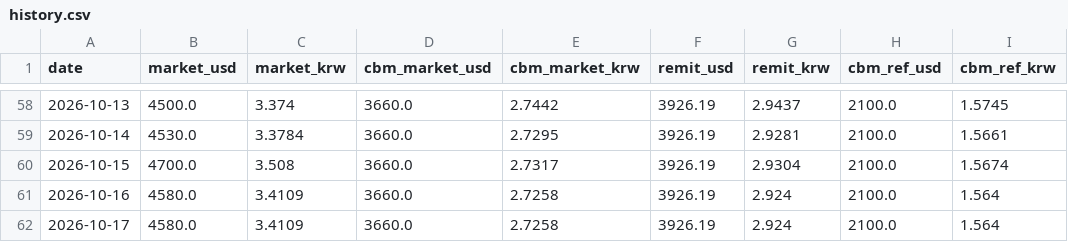
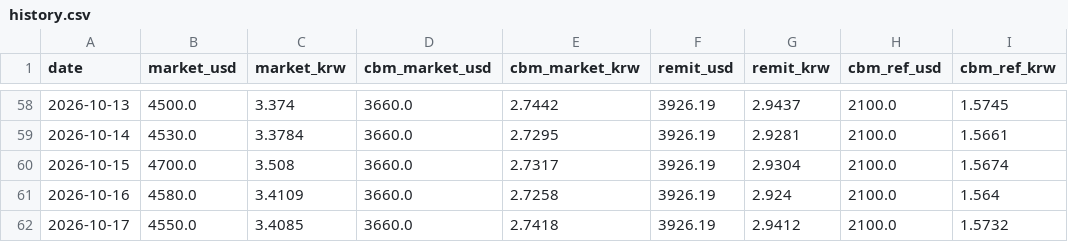
Before and after one commit to park1004di/mmk-cal, a CSV file: history.csv, drawn as a sheet; only a part is shown, gaps mark what is left out.

```diff
--- a/history.csv
+++ b/history.csv
@@ -61,2 +61,2 @@
 2026-10-16,4580.0,3.4109,3660.0,2.7258,3926.19,2.924,2100.0,1.564
-2026-10-17,4580.0,3.4109,3660.0,2.7258,3926.19,2.924,2100.0,1.564
+2026-10-17,4550.0,3.4085,3660.0,2.7418,3926.19,2.9412,2100.0,1.5732
```
Also changed, not shown: 6 other files.
